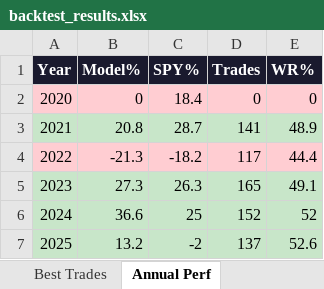
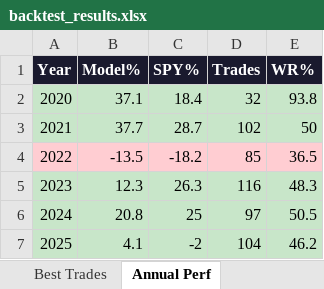
Before and after one commit to johnbrami55/portfolio-manager, an Excel workbook: backtest_results.xlsx, sheet Annual Perf, drawn as a sheet; values as stored, in another font and other column widths than the file's, no borders; the diff names each change by its address in the sheet, - before the commit and + after, or states it on an @@ line.

```diff
--- a/backtest_results.xlsx (sheet Annual Perf)
+++ b/backtest_results.xlsx (sheet Annual Perf)
-A2:E2 fill: #FFCDD2
+A2:E2 fill: #C8E6C9
-B2 (Model%): 0
+B2 (Model%): 37.1
-D2 (Trades): 0
+D2 (Trades): 32
-E2 (WR%): 0
+E2 (WR%): 93.8
-B3 (Model%): 20.8
+B3 (Model%): 37.7
-D3 (Trades): 141
+D3 (Trades): 102
-E3 (WR%): 48.9
+E3 (WR%): 50
-B4 (Model%): -21.3
+B4 (Model%): -13.5
-D4 (Trades): 117
+D4 (Trades): 85
-E4 (WR%): 44.4
+E4 (WR%): 36.5
-B5 (Model%): 27.3
+B5 (Model%): 12.3
-D5 (Trades): 165
+D5 (Trades): 116
-E5 (WR%): 49.1
+E5 (WR%): 48.3
-B6 (Model%): 36.6
+B6 (Model%): 20.8
-D6 (Trades): 152
+D6 (Trades): 97
-E6 (WR%): 52
+E6 (WR%): 50.5
-B7 (Model%): 13.2
+B7 (Model%): 4.1
-D7 (Trades): 137
+D7 (Trades): 104
-E7 (WR%): 52.6
+E7 (WR%): 46.2
```
Also changed, not shown: sheet Best Trades, sheet Optimization, sheet Equity Curve, sheet Best Config, charts or pictures, 1 other file.
